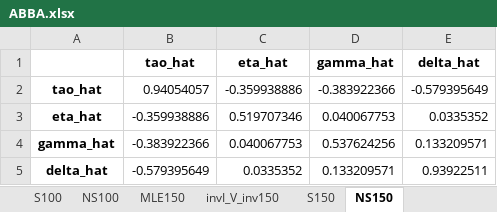
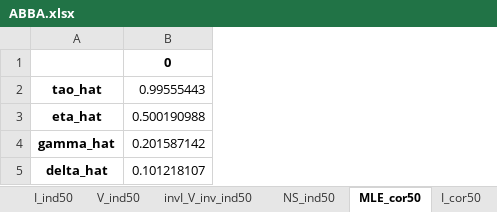
Before and after one commit to SharonLiu716/Study_CrossoverDesign, an Excel workbook: SimOutput/ABBA.xlsx, sheet MLE_cor50, drawn as a sheet; values as stored, in another font and other column widths than the file's, no borders; removed rows and columns are numbered as before the commit, all else as after; the diff names each change by its address in the sheet, - before the commit and + after, or states it on an @@ line.

```diff
--- a/SimOutput/ABBA.xlsx (sheet MLE_cor50)
+++ b/SimOutput/ABBA.xlsx (sheet MLE_cor50)
-sheet tab: NS100
+sheet tab: I_ind50
-sheet tab: MLE150
+sheet tab: V_ind50
-sheet tab: invI_V_inv150
+sheet tab: invI_V_inv_ind50
-sheet tab: S150
+sheet tab: NS_ind50
-sheet tab: NS150
+sheet tab: MLE_cor50
+sheet tab: I_cor50
-column B, rows 1-5: tao_hat | 0.94054057 | -0.359938886 | -0.383922366 | -0.579395649
-column C, rows 1-5: eta_hat | -0.359938886 | 0.519707346 | 0.040067753 | 0.0335352
-column D, rows 1-5: gamma_hat | -0.383922366 | 0.040067753 | 0.537624256 | 0.133209571
-column E, rows 1-5: delta_hat | -0.579395649 | 0.0335352 | 0.133209571 | 0.93922511
+column B, rows 1-5: 0 | 0.99555443 | 0.500190988 | 0.201587142 | 0.101218107
```
Also changed, not shown: sheet V_ind25, sheet I_ind50, sheet I_cor25, sheet V_cor25, sheet invI_V_inv_ind25, sheet NS_cor25, 9 more sheets, other sheet tabs, 6 other files.
